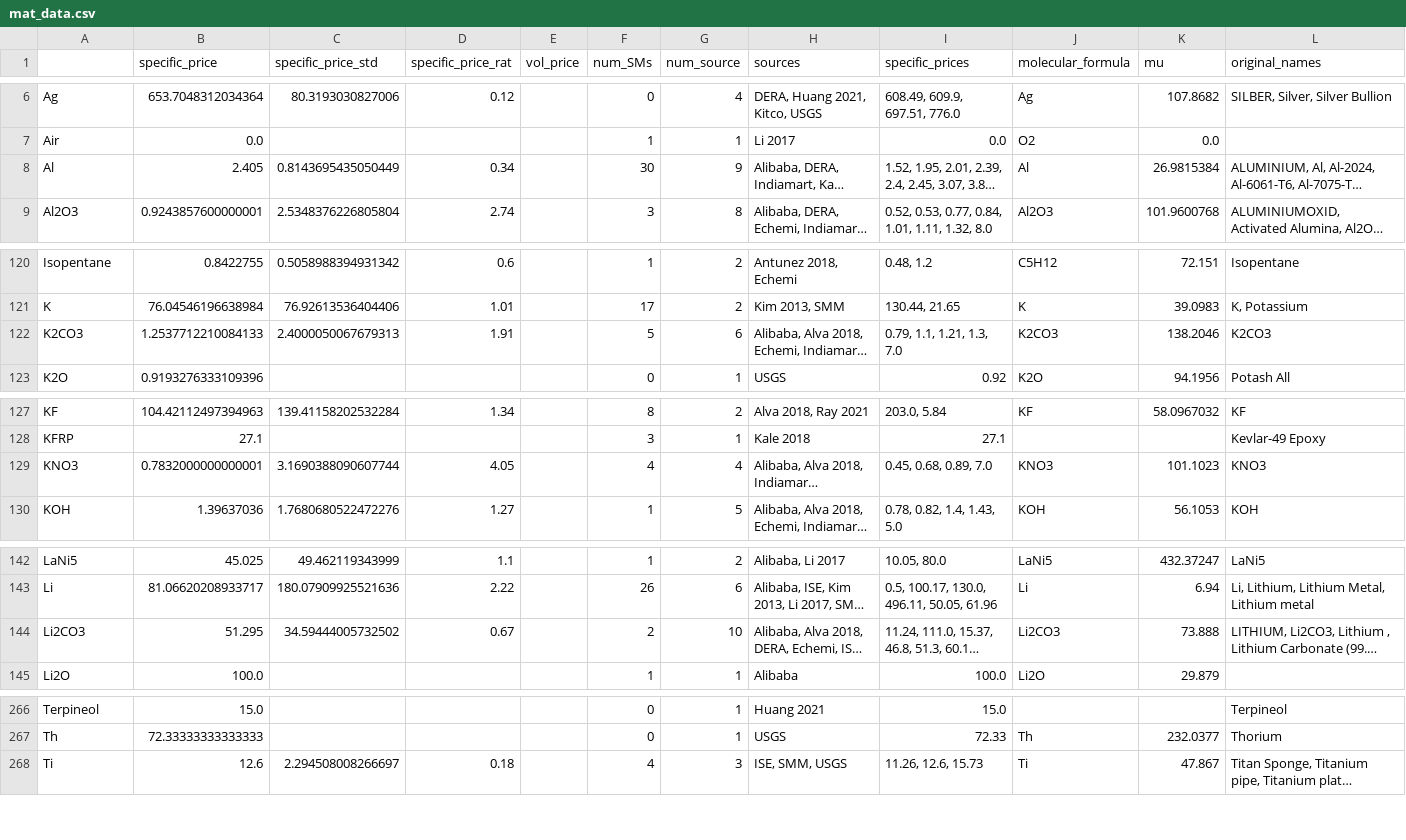
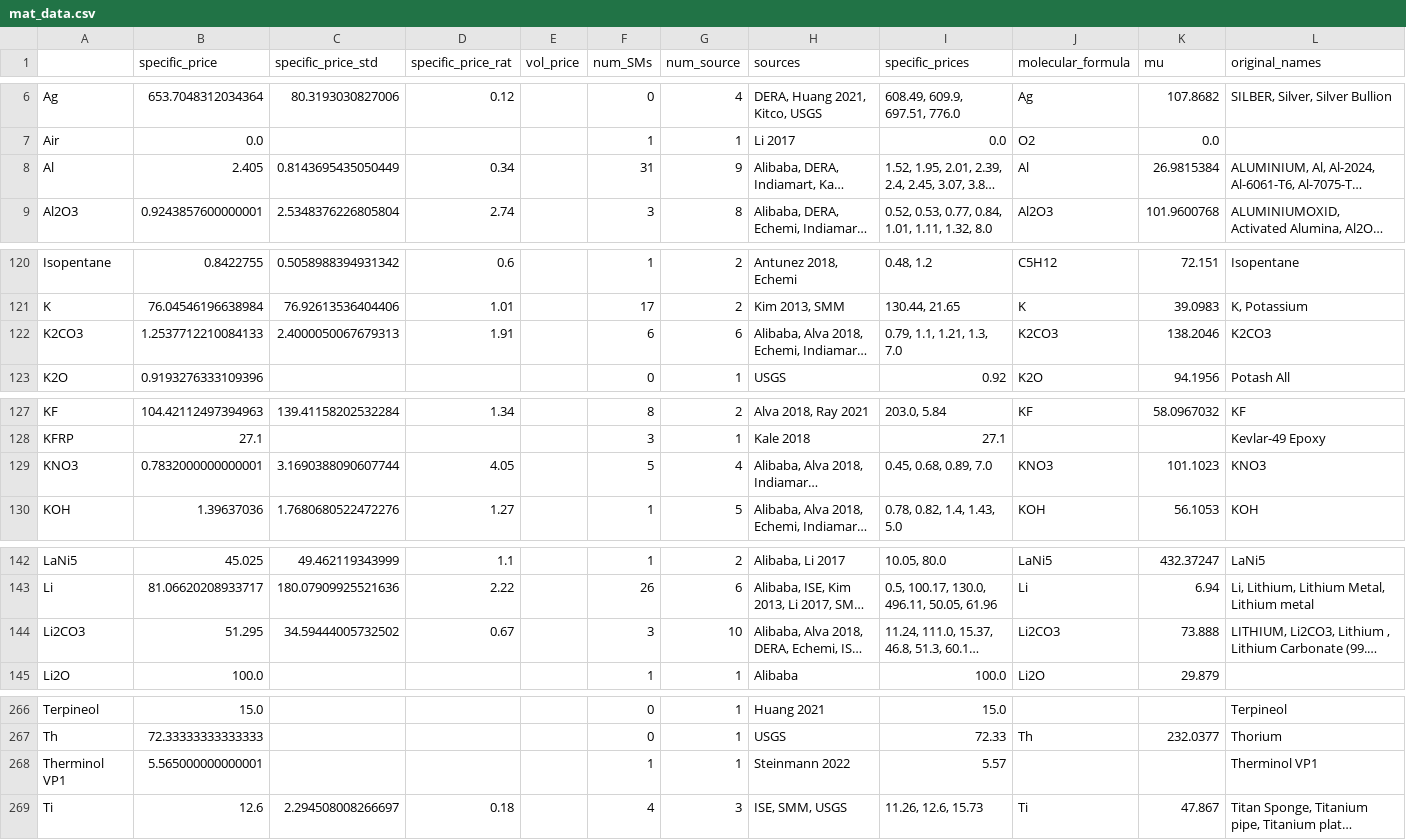
Before and after one commit to energy-storage-analysis/LDES-Survey, a CSV file: cap_cost/data_consolidated/mat_data.csv, drawn as a sheet; only a part is shown, gaps mark what is left out; long unchanged cells end in …; rows hold the shown columns only; the diff covers the shown part only; the diff names each change by its address in the sheet, - before the commit and + after, or states it on an @@ line.

```diff
--- a/cap_cost/data_consolidated/mat_data.csv
+++ b/cap_cost/data_consolidated/mat_data.csv
-F8 (num_SMs): 30
+F8 (num_SMs): 31
-F122 (num_SMs): 5
+F122 (num_SMs): 6
-F129 (num_SMs): 4
+F129 (num_SMs): 5
-F144 (num_SMs): 2
+F144 (num_SMs): 3
+row 268: Therminol VP1 | 5.565000000000001 |  |  |  | 1 | 1 | Steinmann 2022 | 5.57 |  |  | Therminol VP1
```
Also changed, not shown: 1 edited cell elsewhere in this file, cap_cost/data_consolidated/SM_data.csv, cap_cost/data_consolidated/mat_data_all.csv, 1 other file.
